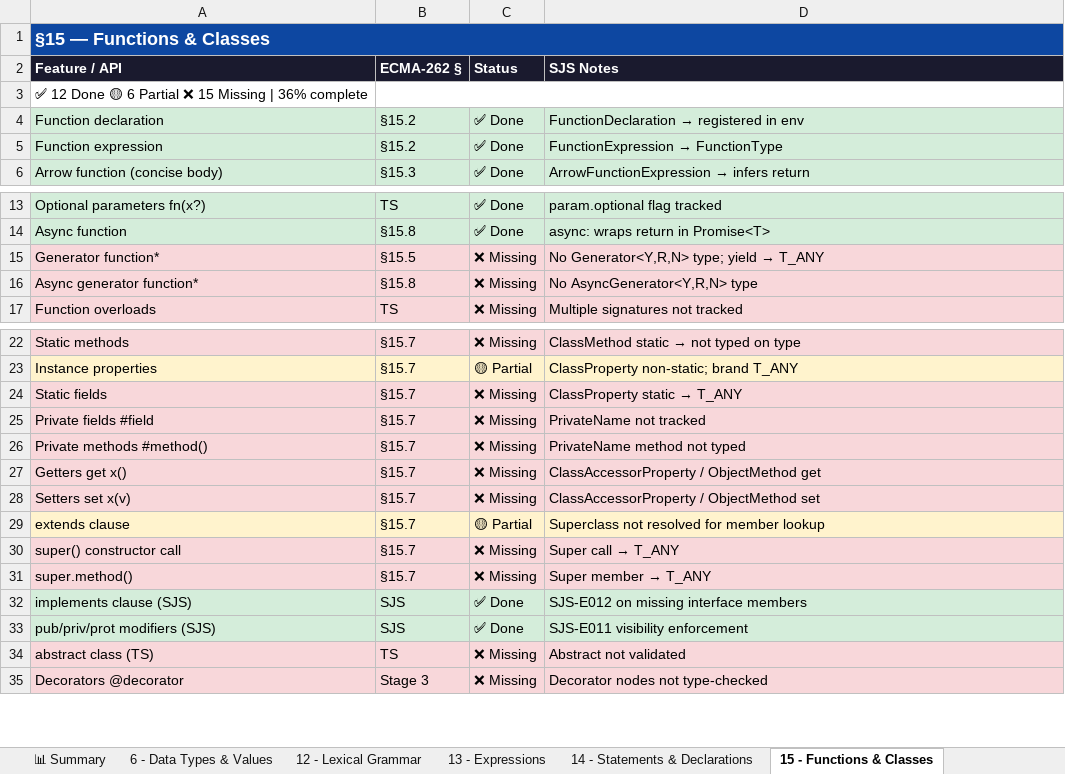
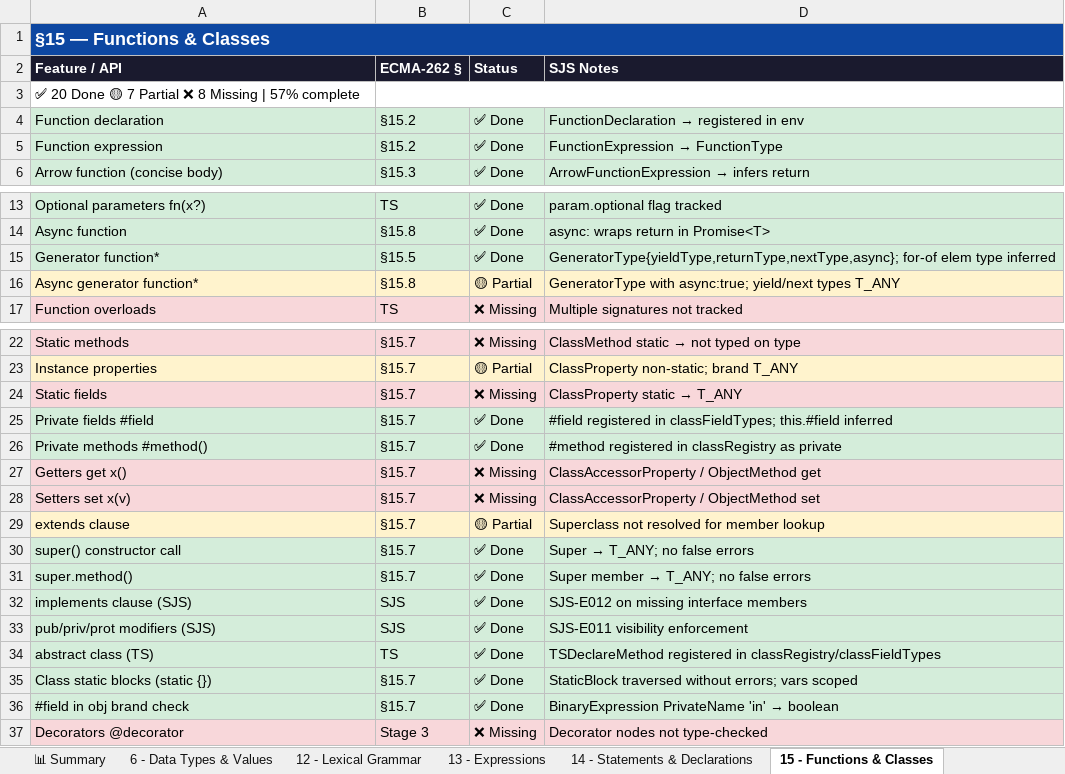
Before and after one commit to hbarve1/super-js, an Excel workbook: specs/ECMAScript-SJS-Checklist.xlsx, sheet 15 - Functions & Classes, drawn as a sheet; only a part is shown, gaps mark what is left out; values as stored, in another font and other column widths than the file's, no borders; the diff names each change by its address in the sheet, - before the commit and + after, or states it on an @@ line.

```diff
--- a/specs/ECMAScript-SJS-Checklist.xlsx (sheet 15 - Functions & Classes)
+++ b/specs/ECMAScript-SJS-Checklist.xlsx (sheet 15 - Functions & Classes)
-A3 (Feature / API): ✅ 12 Done 🟡 6 Partial ❌ 15 Missing | 36% complete
+A3 (Feature / API): ✅ 20 Done 🟡 7 Partial ❌ 8 Missing | 57% complete
-A15:D15 fill: #F8D7DA
+A15:D15 fill: #D4EDDA
-C15 (Status): ❌ Missing
+C15 (Status): ✅ Done
@@ D15 (SJS Notes): No Generator<Y,R,N> type; yield → T_ANY → GeneratorType{yieldType,returnType,nextType,async}; for-of elem type inferred @@
-A16:D16 fill: #F8D7DA
+A16:D16 fill: #FFF3CD
-C16 (Status): ❌ Missing
+C16 (Status): 🟡 Partial
-D16 (SJS Notes): No AsyncGenerator<Y,R,N> type
+D16 (SJS Notes): GeneratorType with async:true; yield/next types T_ANY
-A25:D26 fill: #F8D7DA
+A25:D26 fill: #D4EDDA
-C25:C26 (Status): ❌ Missing
+C25:C26 (Status): ✅ Done
-D25 (SJS Notes): PrivateName not tracked
+D25 (SJS Notes): #field registered in classFieldTypes; this.#field inferred
-D26 (SJS Notes): PrivateName method not typed
+D26 (SJS Notes): #method registered in classRegistry as private
-A30:D31 fill: #F8D7DA
+A30:D31 fill: #D4EDDA
-C30:C31 (Status): ❌ Missing
+C30:C31 (Status): ✅ Done
@@ D30 (SJS Notes): Super call → T_ANY → Super → T_ANY; no false errors @@
@@ D31 (SJS Notes): Super member → T_ANY → Super member → T_ANY; no false errors @@
-A34:D34 fill: #F8D7DA
+A34:D34 fill: #D4EDDA
-C34 (Status): ❌ Missing
+C34 (Status): ✅ Done
-D34 (SJS Notes): Abstract not validated
+D34 (SJS Notes): TSDeclareMethod registered in classRegistry/classFieldTypes
+row 35: Class static blocks (static {}) | §15.7 | ✅ Done | StaticBlock traversed without errors; vars scoped
+row 36: #field in obj brand check | §15.7 | ✅ Done | BinaryExpression PrivateName 'in' → boolean
```
Also changed, not shown: sheet 28 - Reflection, sheet 📊 Summary, sheet 27 - Control Abstraction, sheet 13 - Expressions, sheet 22 - Text Processing, sheet 23 - Indexed Collections, 6 more sheets, 1 other file.
